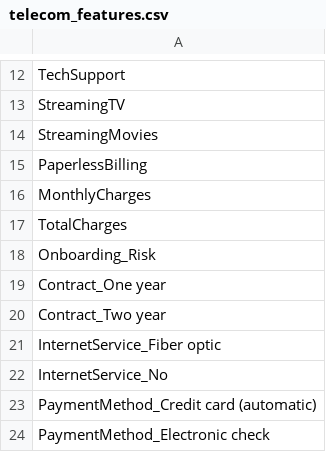
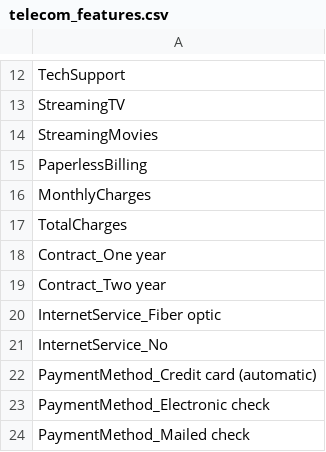
Before and after one commit to GLNVaibhav/Churn_Predictor, a CSV file: outputs/universal/sector_features/telecom_features.csv, drawn as a sheet; only a part is shown, gaps mark what is left out; the shorter side is filled out with more unchanged rows; the diff names each change by its address in the sheet, - before the commit and + after, or states it on an @@ line.

```diff
--- a/outputs/universal/sector_features/telecom_features.csv
+++ b/outputs/universal/sector_features/telecom_features.csv
-row 18: Onboarding_Risk
```
Also changed, not shown: outputs/results/new_customer_predictions.csv, outputs/results/universal_predictions.csv, 17 other files.
